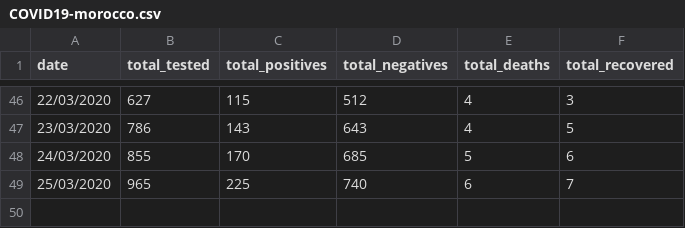
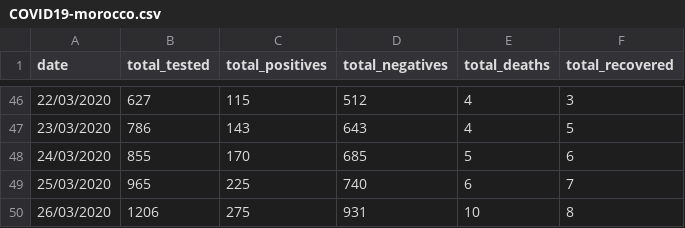
Before and after one commit to leMedi/covid19-morocco-dataset, a CSV file: COVID19-morocco.csv, drawn as a sheet; only a part is shown, gaps mark what is left out.

```diff
--- a/COVID19-morocco.csv
+++ b/COVID19-morocco.csv
@@ -49 +49,2 @@ date,total_tested,total_positives,total_negatives,total_deaths,total_recovered
 25/03/2020,965,225,740,6,7
+26/03/2020,1206,275,931,10,8
```
Also changed, not shown: 1 other file.
